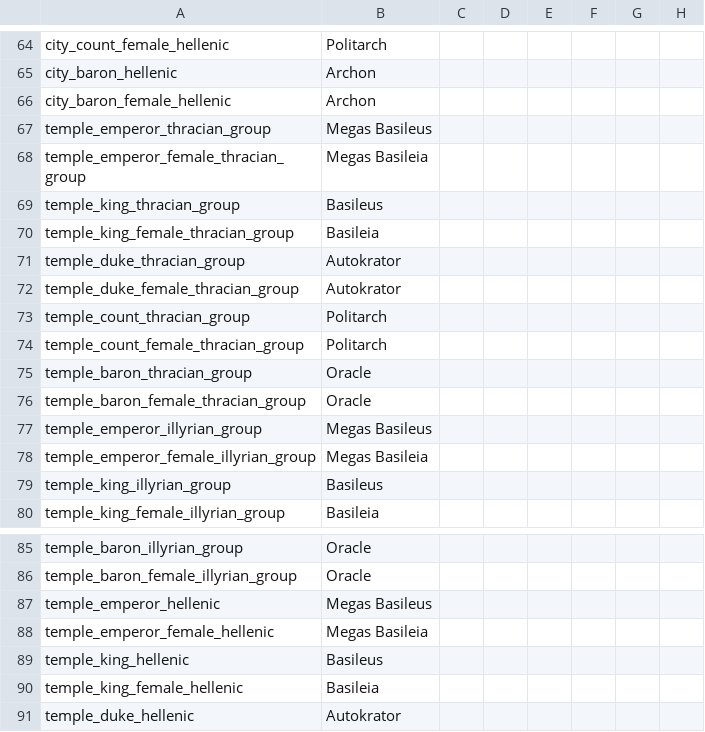
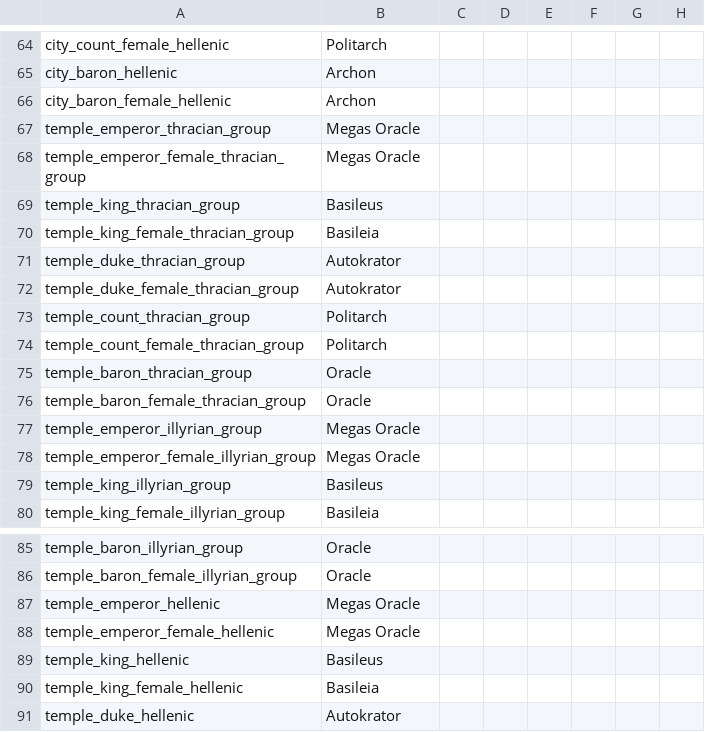
Before and after one commit to tannerflick4/Diadochi-Kings-Revival, a CSV file: Diadochi Kings/localisation/TITLES.csv, drawn as a sheet; only a part is shown, gaps mark what is left out; the diff names each change by its address in the sheet, - before the commit and + after, or states it on an @@ line.

Commit message:
Update TITLES.csv

```diff
--- a/Diadochi Kings/localisation/TITLES.csv
+++ b/Diadochi Kings/localisation/TITLES.csv
-B67: Megas Basileus
+B67: Megas Oracle
-B68: Megas Basileia
+B68: Megas Oracle
-B77: Megas Basileus
+B77: Megas Oracle
-B78: Megas Basileia
+B78: Megas Oracle
-B87: Megas Basileus
+B87: Megas Oracle
-B88: Megas Basileia
+B88: Megas Oracle
```
